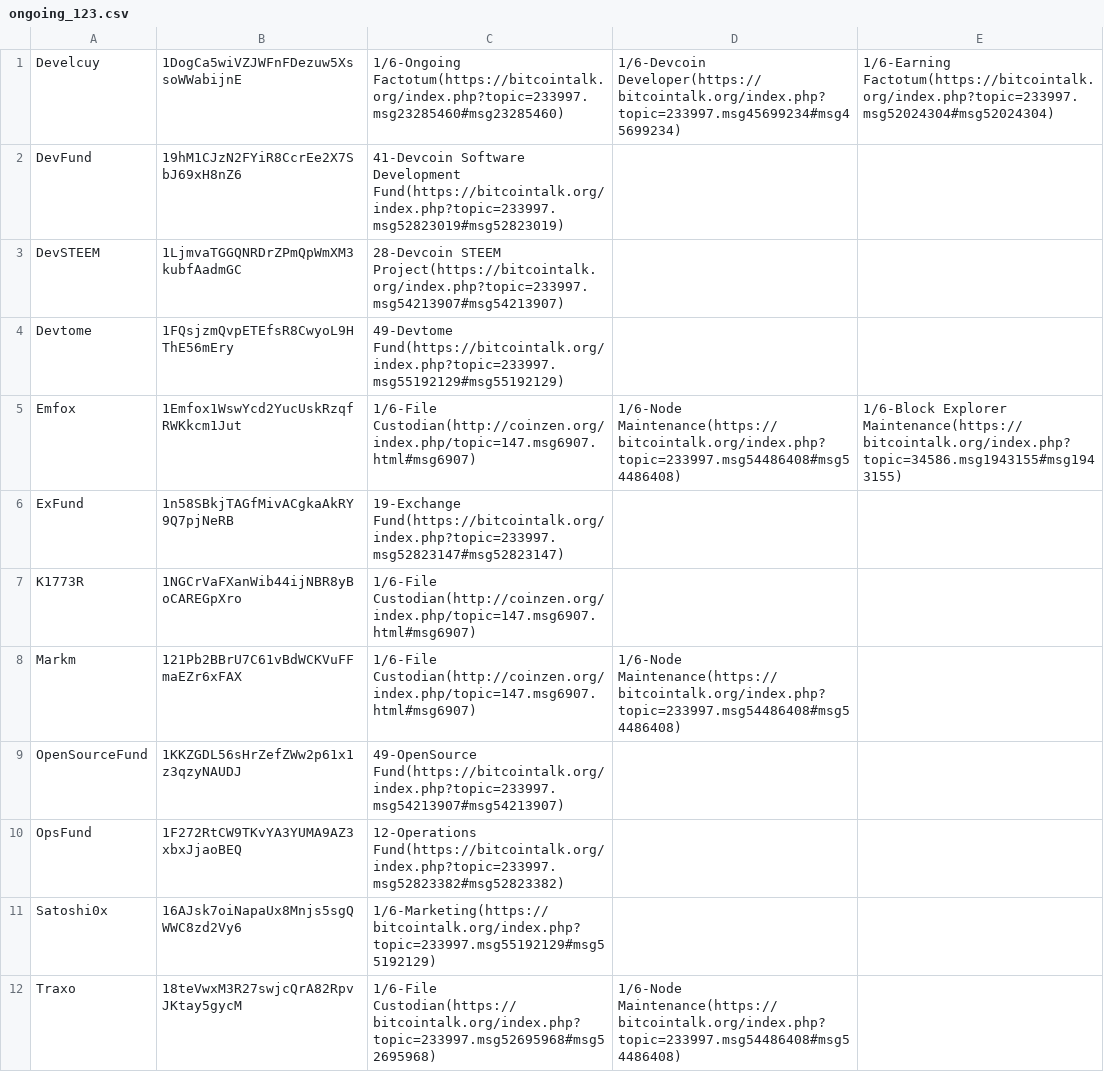
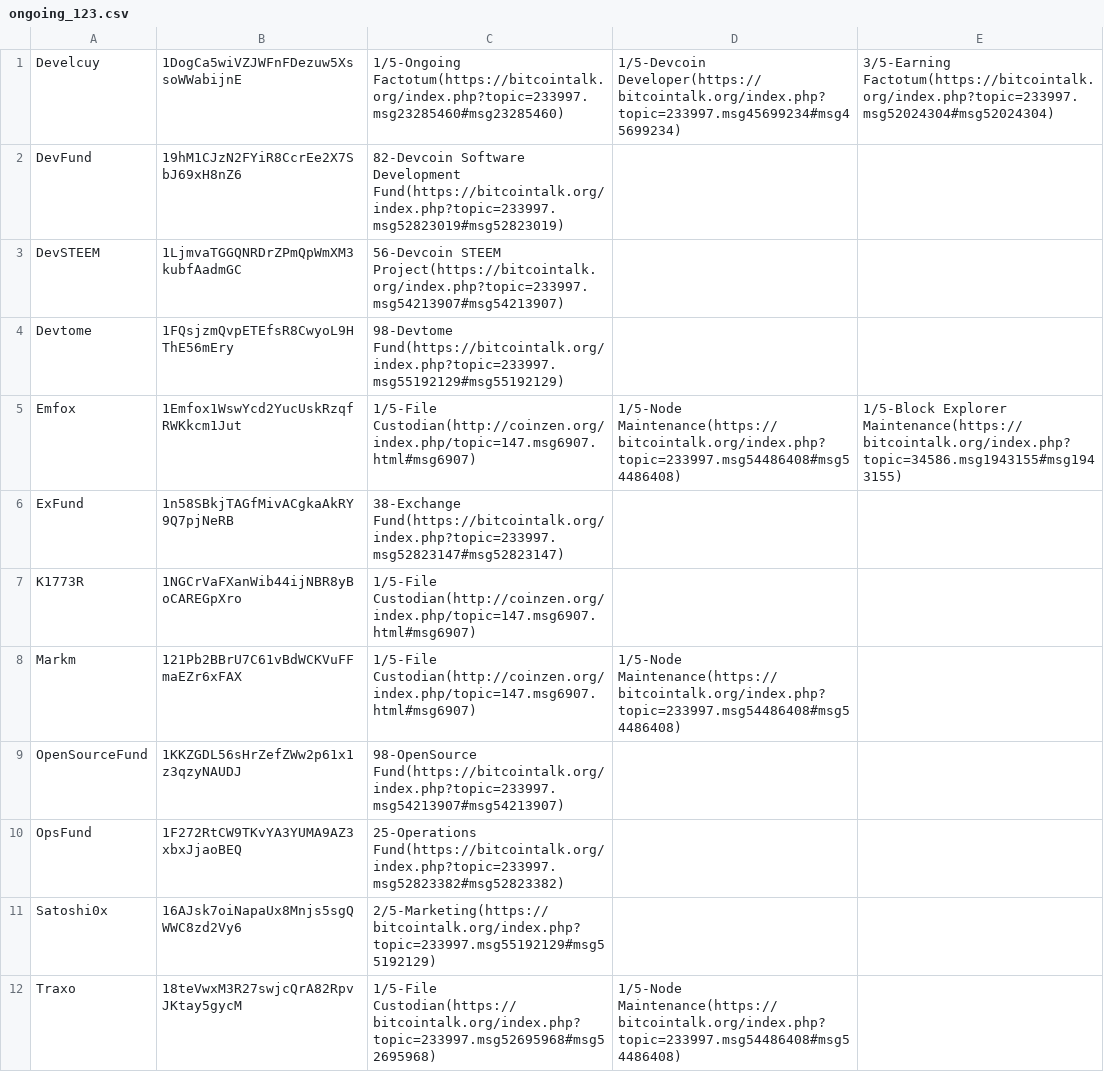
Before and after one commit to devcoin/shares, a CSV file: ongoing_123.csv, drawn as a sheet.

Commit message:
Duplicate assigned shares to 400, increase funds proportionally and reduce staff shares to multiples of a fifth.

```diff
--- a/ongoing_123.csv
+++ b/ongoing_123.csv
@@ -1,12 +1,12 @@
-Develcuy,1DogCa5wiVZJWFnFDezuw5XssoWWabijnE,1/6-Ongoing Factotum(https://bitcointalk.org/index.php?topic=233997.msg23285460#msg23285460),1/6-Devcoin Developer(https://bitcointalk.org/index.php?topic=233997.msg45699234#msg45699234),1/6-Earning Factotum(https://bitcointalk.org/index.php?topic=233997.msg52024304#msg52024304)
-DevFund,19hM1CJzN2FYiR8CcrEe2X7SbJ69xH8nZ6,41-Devcoin Software Development Fund(https://bitcointalk.org/index.php?topic=233997.msg52823019#msg52823019)
-DevSTEEM,1LjmvaTGGQNRDrZPmQpWmXM3kubfAadmGC,28-Devcoin STEEM Project(https://bitcointalk.org/index.php?topic=233997.msg54213907#msg54213907)
-Devtome,1FQsjzmQvpETEfsR8CwyoL9HThE56mEry,49-Devtome Fund(https://bitcointalk.org/index.php?topic=233997.msg55192129#msg55192129)
-Emfox,1Emfox1WswYcd2YucUskRzqfRWKkcm1Jut,1/6-File Custodian(http://coinzen.org/index.php/topic=147.msg6907.html#msg6907),1/6-Node Maintenance(https://bitcointalk.org/index.php?topic=233997.msg54486408#msg54486408),1/6-Block Explorer Maintenance(https://bitcointalk.org/index.php?topic=34586.msg1943155#msg1943155)
-ExFund,1n58SBkjTAGfMivACgkaAkRY9Q7pjNeRB,19-Exchange Fund(https://bitcointalk.org/index.php?topic=233997.msg52823147#msg52823147)
-K1773R,1NGCrVaFXanWib44ijNBR8yBoCAREGpXro,1/6-File Custodian(http://coinzen.org/index.php/topic=147.msg6907.html#msg6907)
-Markm,121Pb2BBrU7C61vBdWCKVuFFmaEZr6xFAX,1/6-File Custodian(http://coinzen.org/index.php/topic=147.msg6907.html#msg6907),1/6-Node Maintenance(https://bitcointalk.org/index.php?topic=233997.msg54486408#msg54486408)
-OpenSourceFund,1KKZGDL56sHrZefZWw2p61x1z3qzyNAUDJ,49-OpenSource Fund(https://bitcointalk.org/index.php?topic=233997.msg54213907#msg54213907)
-OpsFund,1F272RtCW9TKvYA3YUMA9AZ3xbxJjaoBEQ,12-Operations Fund(https://bitcointalk.org/index.php?topic=233997.msg52823382#msg52823382)
-Satoshi0x,16AJsk7oiNapaUx8Mnjs5sgQWWC8zd2Vy6,1/6-Marketing(https://bitcointalk.org/index.php?topic=233997.msg55192129#msg55192129)
-Traxo,18teVwxM3R27swjcQrA82RpvJKtay5gycM,1/6-File Custodian(https://bitcointalk.org/index.php?topic=233997.msg52695968#msg52695968),1/6-Node Maintenance(https://bitcointalk.org/index.php?topic=233997.msg54486408#msg54486408)
+Develcuy,1DogCa5wiVZJWFnFDezuw5XssoWWabijnE,1/5-Ongoing Factotum(https://bitcointalk.org/index.php?topic=233997.msg23285460#msg23285460),1/5-Devcoin Developer(https://bitcointalk.org/index.php?topic=233997.msg45699234#msg45699234),3/5-Earning Factotum(https://bitcointalk.org/index.php?topic=233997.msg52024304#msg52024304)
+DevFund,19hM1CJzN2FYiR8CcrEe2X7SbJ69xH8nZ6,82-Devcoin Software Development Fund(https://bitcointalk.org/index.php?topic=233997.msg52823019#msg52823019)
+DevSTEEM,1LjmvaTGGQNRDrZPmQpWmXM3kubfAadmGC,56-Devcoin STEEM Project(https://bitcointalk.org/index.php?topic=233997.msg54213907#msg54213907)
+Devtome,1FQsjzmQvpETEfsR8CwyoL9HThE56mEry,98-Devtome Fund(https://bitcointalk.org/index.php?topic=233997.msg55192129#msg55192129)
+Emfox,1Emfox1WswYcd2YucUskRzqfRWKkcm1Jut,1/5-File Custodian(http://coinzen.org/index.php/topic=147.msg6907.html#msg6907),1/5-Node Maintenance(https://bitcointalk.org/index.php?topic=233997.msg54486408#msg54486408),1/5-Block Explorer Maintenance(https://bitcointalk.org/index.php?topic=34586.msg1943155#msg1943155)
+ExFund,1n58SBkjTAGfMivACgkaAkRY9Q7pjNeRB,38-Exchange Fund(https://bitcointalk.org/index.php?topic=233997.msg52823147#msg52823147)
+K1773R,1NGCrVaFXanWib44ijNBR8yBoCAREGpXro,1/5-File Custodian(http://coinzen.org/index.php/topic=147.msg6907.html#msg6907)
+Markm,121Pb2BBrU7C61vBdWCKVuFFmaEZr6xFAX,1/5-File Custodian(http://coinzen.org/index.php/topic=147.msg6907.html#msg6907),1/5-Node Maintenance(https://bitcointalk.org/index.php?topic=233997.msg54486408#msg54486408)
+OpenSourceFund,1KKZGDL56sHrZefZWw2p61x1z3qzyNAUDJ,98-OpenSource Fund(https://bitcointalk.org/index.php?topic=233997.msg54213907#msg54213907)
+OpsFund,1F272RtCW9TKvYA3YUMA9AZ3xbxJjaoBEQ,25-Operations Fund(https://bitcointalk.org/index.php?topic=233997.msg52823382#msg52823382)
+Satoshi0x,16AJsk7oiNapaUx8Mnjs5sgQWWC8zd2Vy6,2/5-Marketing(https://bitcointalk.org/index.php?topic=233997.msg55192129#msg55192129)
+Traxo,18teVwxM3R27swjcQrA82RpvJKtay5gycM,1/5-File Custodian(https://bitcointalk.org/index.php?topic=233997.msg52695968#msg52695968),1/5-Node Maintenance(https://bitcointalk.org/index.php?topic=233997.msg54486408#msg54486408)
```
